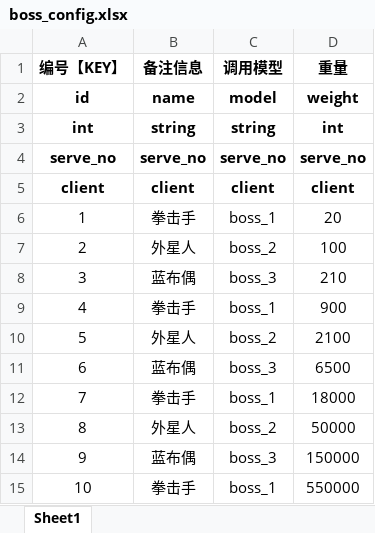
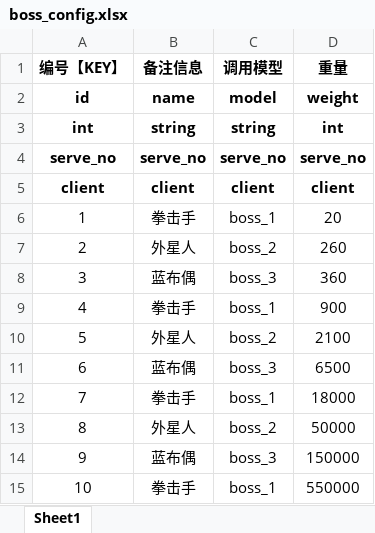
Before and after one commit to hot296652579/cocoscreator_hole, an Excel workbook: excel/boss_config.xlsx, sheet Sheet1, drawn as a sheet; values as stored, in another font and other column widths than the file's, no borders; the diff names each change by its address in the sheet, - before the commit and + after, or states it on an @@ line.

```diff
--- a/excel/boss_config.xlsx (sheet Sheet1)
+++ b/excel/boss_config.xlsx (sheet Sheet1)
-D7 (重量): 100
+D7 (重量): 260
-D8 (重量): 210
+D8 (重量): 360
```
Also changed, not shown: excel/levels_config.xlsx, 8 other files.
